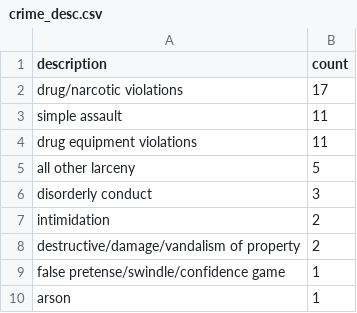
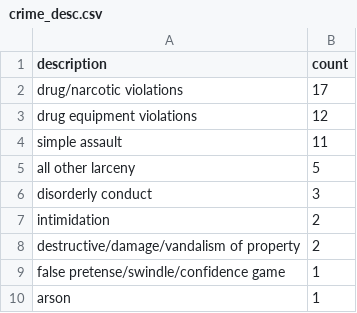
Before and after one commit to anusha0712/autoupdating-dash, a CSV file: viz/bart/crime_desc.csv, drawn as a sheet.

```diff
--- a/viz/bart/crime_desc.csv
+++ b/viz/bart/crime_desc.csv
@@ -2,4 +2,4 @@ description,count
 drug/narcotic violations,17
+drug equipment violations,12
 simple assault,11
-drug equipment violations,11
 all other larceny,5
```
Also changed, not shown: 3 other files.
